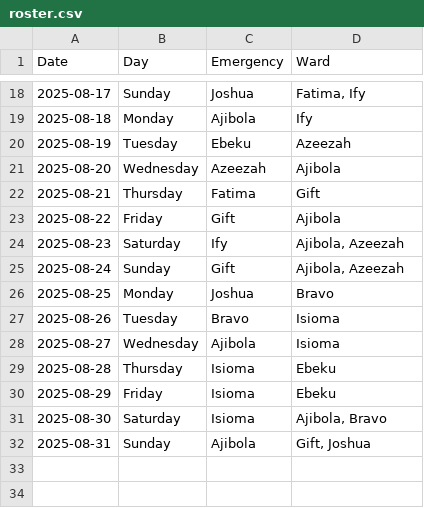
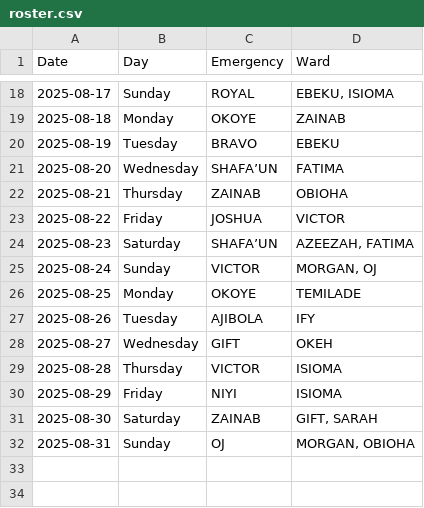
Before and after one commit to EmmanuelNiyi/callibrium, a CSV file: roster.csv, drawn as a sheet; only a part is shown, gaps mark what is left out; the diff covers the shown part only.

```diff
--- a/roster.csv
+++ b/roster.csv
@@ -18,16 +18,16 @@ Date,Day,Emergency,Ward
-2025-08-17,Sunday,Joshua,"Fatima, Ify"
-2025-08-18,Monday,Ajibola,Ify
-2025-08-19,Tuesday,Ebeku,Azeezah
-2025-08-20,Wednesday,Azeezah,Ajibola
-2025-08-21,Thursday,Fatima,Gift
-2025-08-22,Friday,Gift,Ajibola
-2025-08-23,Saturday,Ify,"Ajibola, Azeezah"
-2025-08-24,Sunday,Gift,"Ajibola, Azeezah"
-2025-08-25,Monday,Joshua,Bravo
-2025-08-26,Tuesday,Bravo,Isioma
-2025-08-27,Wednesday,Ajibola,Isioma
-2025-08-28,Thursday,Isioma,Ebeku
-2025-08-29,Friday,Isioma,Ebeku
-2025-08-30,Saturday,Isioma,"Ajibola, Bravo"
-2025-08-31,Sunday,Ajibola,"Gift, Joshua"
+2025-08-17,Sunday,ROYAL,"EBEKU, ISIOMA"
+2025-08-18,Monday,OKOYE,ZAINAB
+2025-08-19,Tuesday,BRAVO,EBEKU
+2025-08-20,Wednesday,SHAFA’UN,FATIMA
+2025-08-21,Thursday,ZAINAB,OBIOHA
+2025-08-22,Friday,JOSHUA,VICTOR
+2025-08-23,Saturday,SHAFA’UN,"AZEEZAH, FATIMA"
+2025-08-24,Sunday,VICTOR,"MORGAN, OJ"
+2025-08-25,Monday,OKOYE,TEMILADE
+2025-08-26,Tuesday,AJIBOLA,IFY
+2025-08-27,Wednesday,GIFT,OKEH
+2025-08-28,Thursday,VICTOR,ISIOMA
+2025-08-29,Friday,NIYI,ISIOMA
+2025-08-30,Saturday,ZAINAB,"GIFT, SARAH"
+2025-08-31,Sunday,OJ,"MORGAN, OBIOHA"
 
```
Also changed, not shown: 22 added rows, 9 removed rows and 32 edited cells elsewhere in this file, 3 other files.
